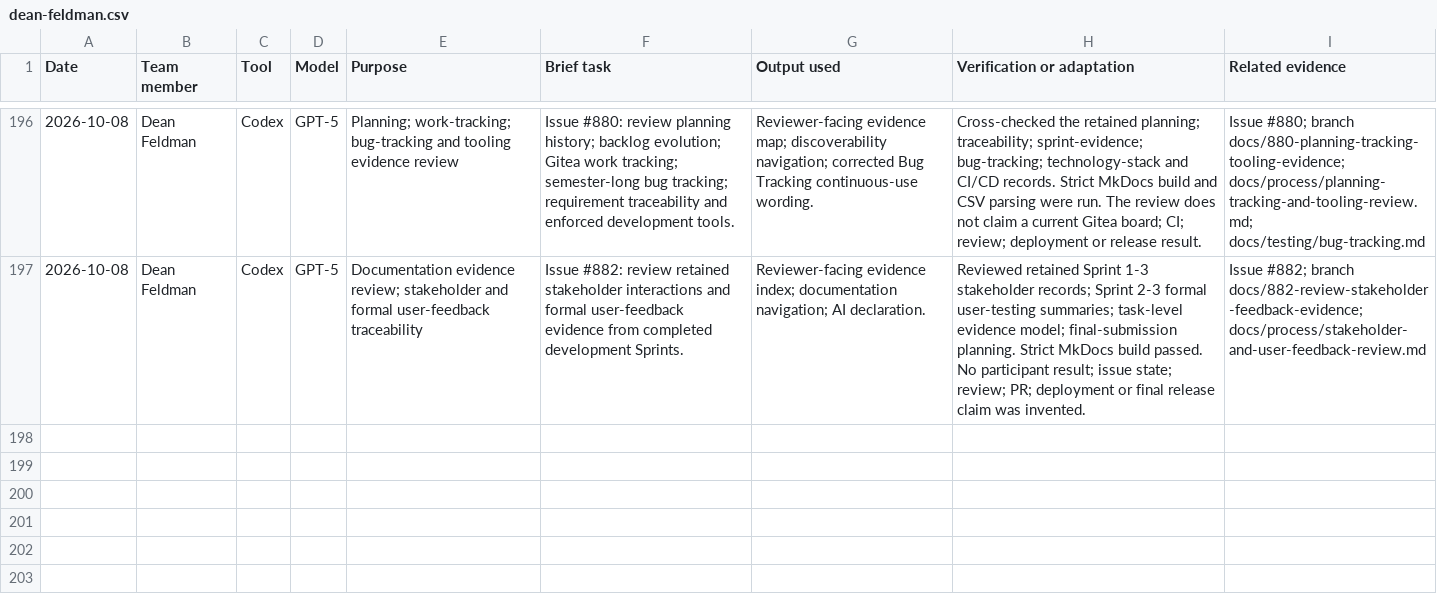
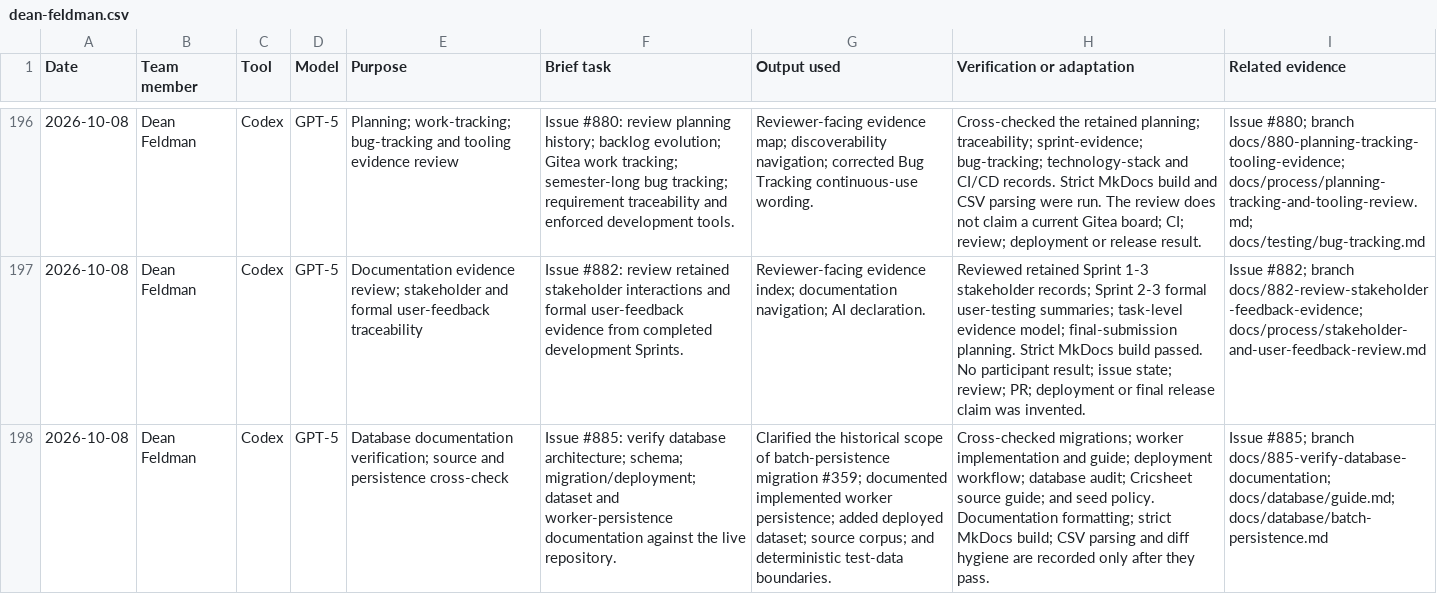
Before and after one commit to NadavSundy/Sport-Analytics-Tool, a CSV file: evidence/ai/registers/dean-feldman.csv, drawn as a sheet; only a part is shown, gaps mark what is left out; the diff names each change by its address in the sheet, - before the commit and + after, or states it on an @@ line.

```diff
--- a/evidence/ai/registers/dean-feldman.csv
+++ b/evidence/ai/registers/dean-feldman.csv
+row 198: 2026-10-08 | Dean Feldman | Codex | GPT-5 | Database documentation verification; source and persistence cross-check | Issue #885: verify database architecture; schema; migration/deployment; dataset and worker-persistence documentation against the live repository. | Clarified the historical scope of batch-persistence migration #359; documented implemented worker persistence; added deployed dataset; source corpus; and deterministic test-data boundaries. | Cross-checked migrations; worker implementation and guide; deployment workflow; database audit; Cricsheet source guide; and seed policy. Documentation formatting; strict MkDocs build; CSV parsing and diff hygiene are recorded only after they pass. | Issue #885; branch docs/885-verify-database-documentation; docs/database/guide.md; docs/database/batch-persistence.md
```
Also changed, not shown: 2 other files.
